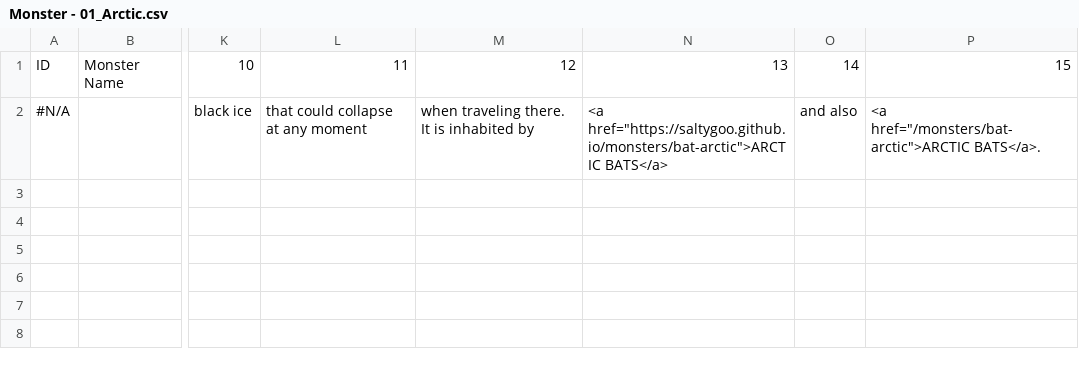
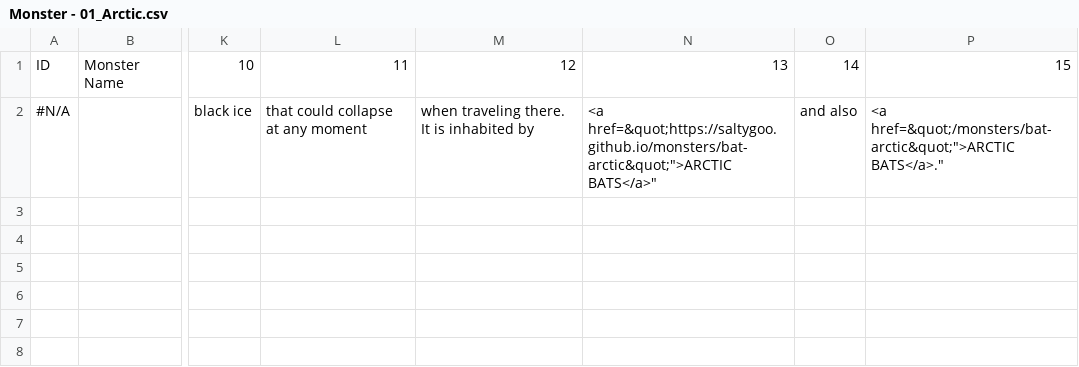
Before and after one commit to SaltyGoo/saltygoo.github.io, a CSV file: CSV/Monster - 01_Arctic.csv, drawn as a sheet; only a part is shown, gaps mark what is left out; the diff names each change by its address in the sheet, - before the commit and + after, or states it on an @@ line.

Commit message:
Update Monster - 01_Arctic.csv

```diff
--- a/CSV/Monster - 01_Arctic.csv
+++ b/CSV/Monster - 01_Arctic.csv
-N2: <a href="https://saltygoo.github.io/monsters/bat-arctic">ARCTIC BATS</a>
+N2: <a href=&quot;https://saltygoo.github.io/monsters/bat-arctic&quot;">ARCTIC BATS</a>"
-P2: <a href="/monsters/bat-arctic">ARCTIC BATS</a>.
+P2: <a href=&quot;/monsters/bat-arctic&quot;">ARCTIC BATS</a>."
```
